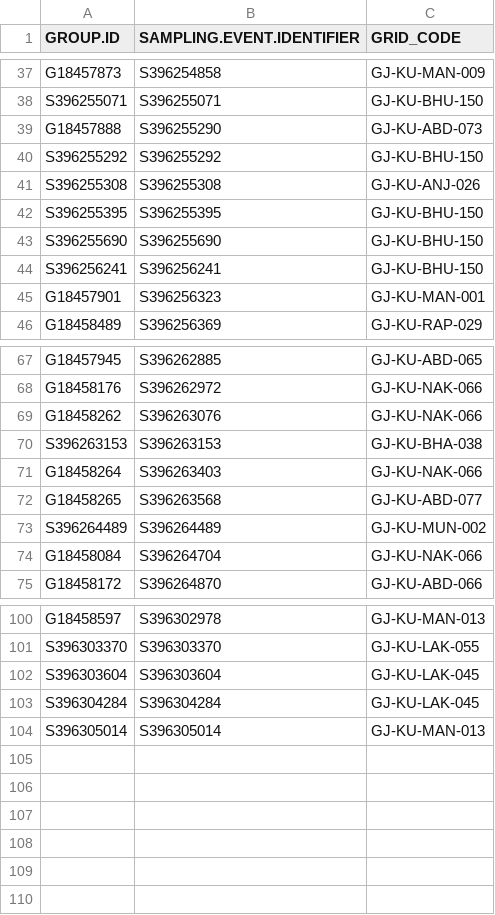
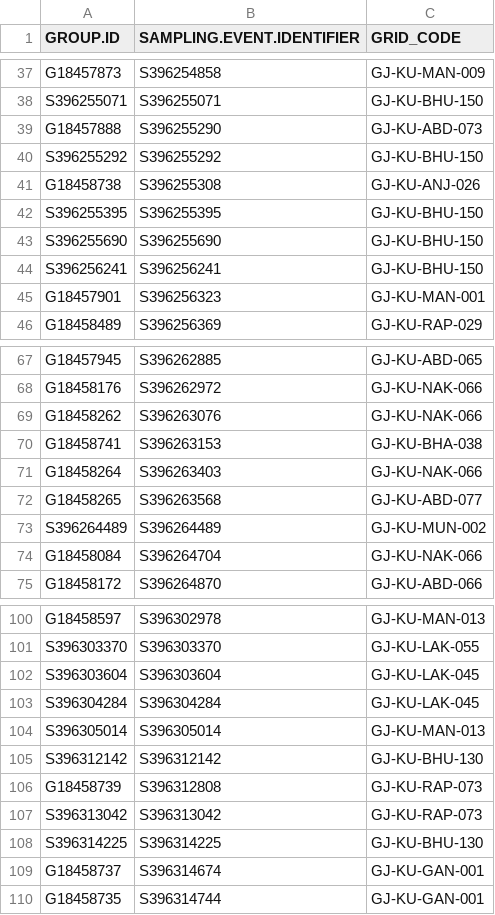
Before and after one commit to birdcountindia/pmc-dashboard, a CSV file: years/2026/nonprotocol/checklist_grid_map.csv, drawn as a sheet; only a part is shown, gaps mark what is left out.

```diff
--- a/years/2026/nonprotocol/checklist_grid_map.csv
+++ b/years/2026/nonprotocol/checklist_grid_map.csv
@@ -40,3 +40,3 @@ G18457888,S396255290,GJ-KU-ABD-073
 S396255292,S396255292,GJ-KU-BHU-150
-S396255308,S396255308,GJ-KU-ANJ-026
+G18458738,S396255308,GJ-KU-ANJ-026
 S396255395,S396255395,GJ-KU-BHU-150
@@ -69,3 +69,3 @@ G18458176,S396262972,GJ-KU-NAK-066
 G18458262,S396263076,GJ-KU-NAK-066
-S396263153,S396263153,GJ-KU-BHA-038
+G18458741,S396263153,GJ-KU-BHA-038
 G18458264,S396263403,GJ-KU-NAK-066
@@ -104 +104,7 @@ S396304284,S396304284,GJ-KU-LAK-045
 S396305014,S396305014,GJ-KU-MAN-013
+S396312142,S396312142,GJ-KU-BHU-130
+G18458739,S396312808,GJ-KU-RAP-073
+S396313042,S396313042,GJ-KU-RAP-073
+S396314225,S396314225,GJ-KU-BHU-130
+G18458737,S396314674,GJ-KU-GAN-001
+G18458735,S396314744,GJ-KU-GAN-001
```
Also changed, not shown: years/2026/checklist_grid_map.csv, years/2026/protocol/checklist_grid_map.csv, 33 other files.
